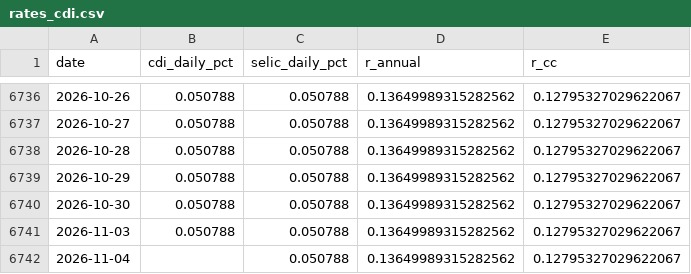
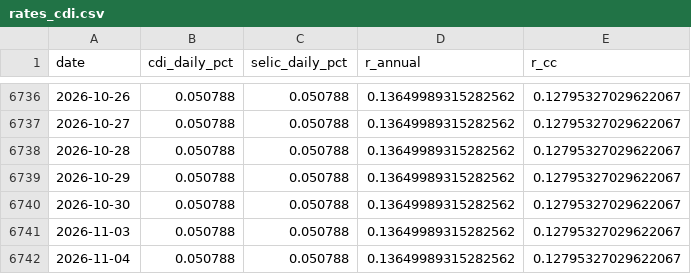
Before and after one commit to dornelesfer/b3-options-screener, a CSV file: data/rates_cdi.csv, drawn as a sheet; only a part is shown, gaps mark what is left out.

```diff
--- a/data/rates_cdi.csv
+++ b/data/rates_cdi.csv
@@ -6741,2 +6741,2 @@ date,cdi_daily_pct,selic_daily_pct,r_annual,r_cc
 2026-11-03,0.050788,0.050788,0.13649989315282562,0.12795327029622067
-2026-11-04,,0.050788,0.13649989315282562,0.12795327029622067
+2026-11-04,0.050788,0.050788,0.13649989315282562,0.12795327029622067
```
Also changed, not shown: 2 other files.
